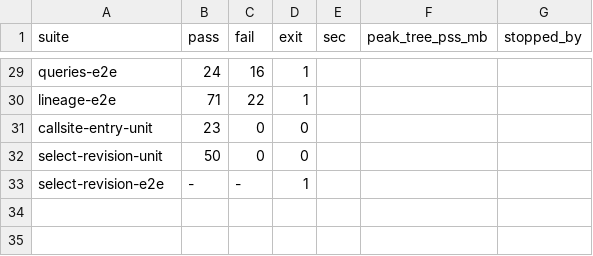
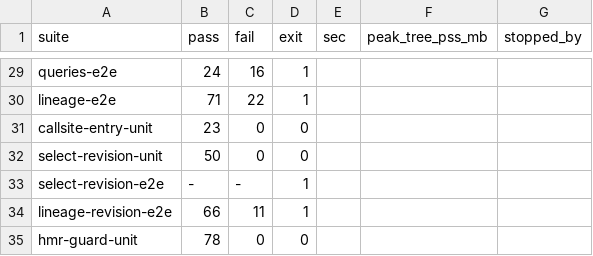
Before and after one commit to mizuki1024/Visual-Computing-IDE, a TSV file: docs/07c-hmr-lineage-guard-results/suites/suites-summary.tsv, drawn as a sheet; only a part is shown, gaps mark what is left out; the diff names each change by its address in the sheet, - before the commit and + after, or states it on an @@ line.

```diff
--- a/docs/07c-hmr-lineage-guard-results/suites/suites-summary.tsv
+++ b/docs/07c-hmr-lineage-guard-results/suites/suites-summary.tsv
+row 34: lineage-revision-e2e | 66 | 11 | 1
+row 35: hmr-guard-unit | 78 | 0 | 0
```
Also changed, not shown: 4 other files.
